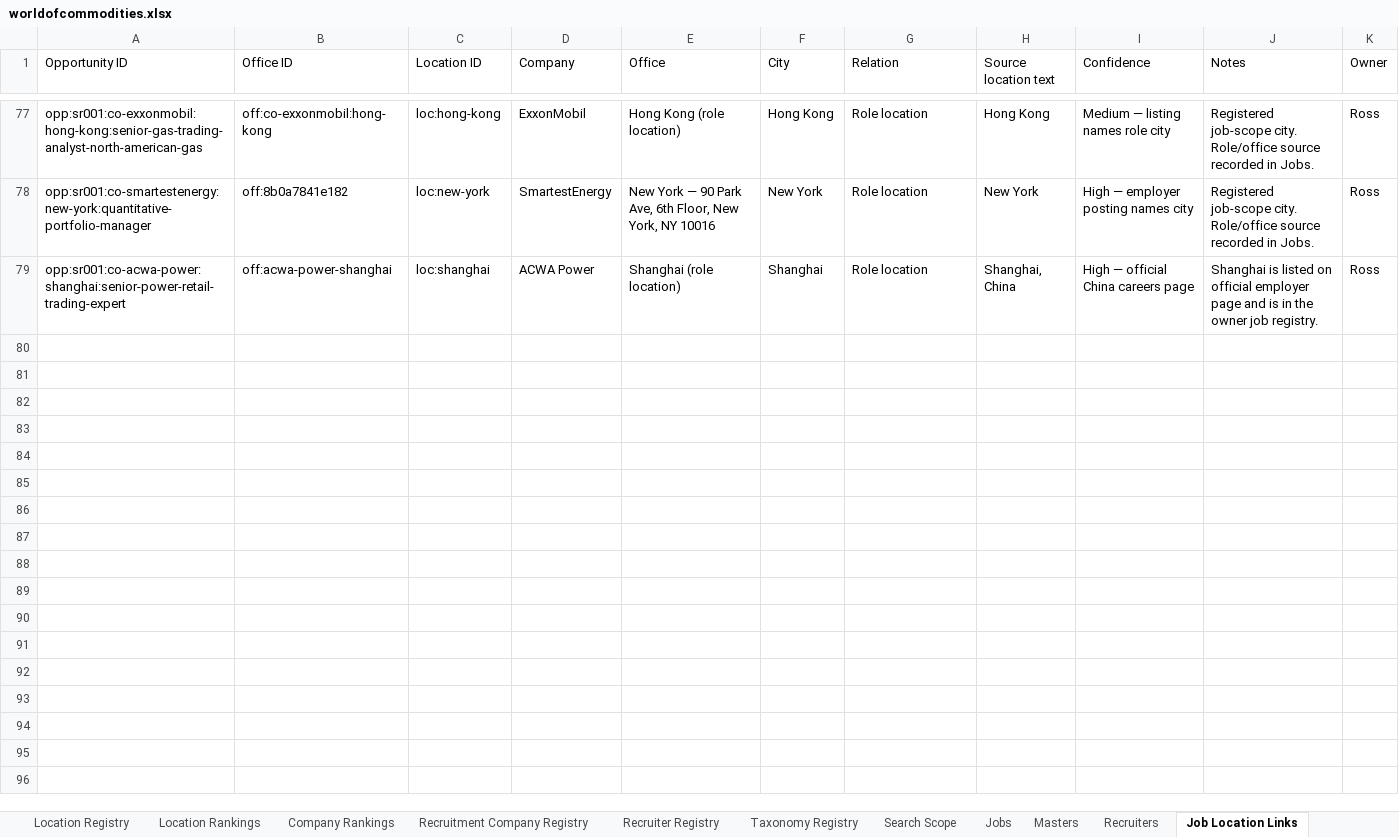
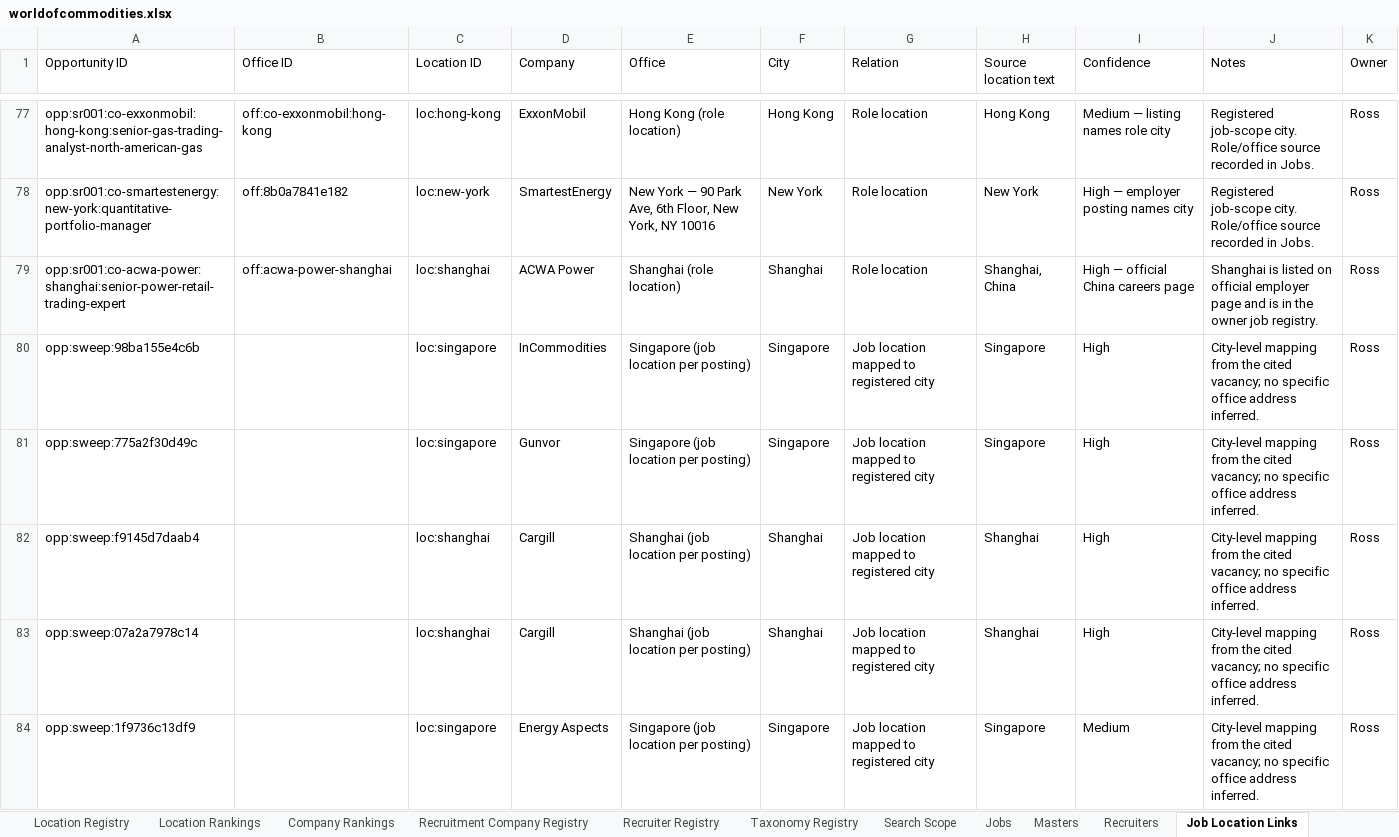
Before and after one commit to RZEdward/world-of-commodities, an Excel workbook: worldofcommodities.xlsx, sheet Job Location Links, drawn as a sheet; only a part is shown, gaps mark what is left out; values as stored, in another font and other column widths than the file's, no borders; table styles not drawn; the diff covers the shown part only; the diff names each change by its address in the sheet, - before the commit and + after, or states it on an @@ line.

Commit message:
Run weekly job sweep and refresh tracker

```diff
--- a/worldofcommodities.xlsx (sheet Job Location Links)
+++ b/worldofcommodities.xlsx (sheet Job Location Links)
+row 80: opp:sweep:98ba155e4c6b |  | loc:singapore | InCommodities | Singapore (job location per posting) | Singapore | Job location mapped to registered city | Singapore | High | City-level mapping from the cited vacancy; no specific office address inferred. | Ross
+row 81: opp:sweep:775a2f30d49c |  | loc:singapore | Gunvor | Singapore (job location per posting) | Singapore | Job location mapped to registered city | Singapore | High | City-level mapping from the cited vacancy; no specific office address inferred. | Ross
+row 82: opp:sweep:f9145d7daab4 |  | loc:shanghai | Cargill | Shanghai (job location per posting) | Shanghai | Job location mapped to registered city | Shanghai | High | City-level mapping from the cited vacancy; no specific office address inferred. | Ross
+row 83: opp:sweep:07a2a7978c14 |  | loc:shanghai | Cargill | Shanghai (job location per posting) | Shanghai | Job location mapped to registered city | Shanghai | High | City-level mapping from the cited vacancy; no specific office address inferred. | Ross
+row 84: opp:sweep:1f9736c13df9 |  | loc:singapore | Energy Aspects | Singapore (job location per posting) | Singapore | Job location mapped to registered city | Singapore | Medium | City-level mapping from the cited vacancy; no specific office address inferred. | Ross
```
Also changed, not shown: 13 added rows elsewhere in this sheet, sheet Jobs, sheet Search Coverage Log, sheet Search Runs, sheet Score Model, 2 other files.
